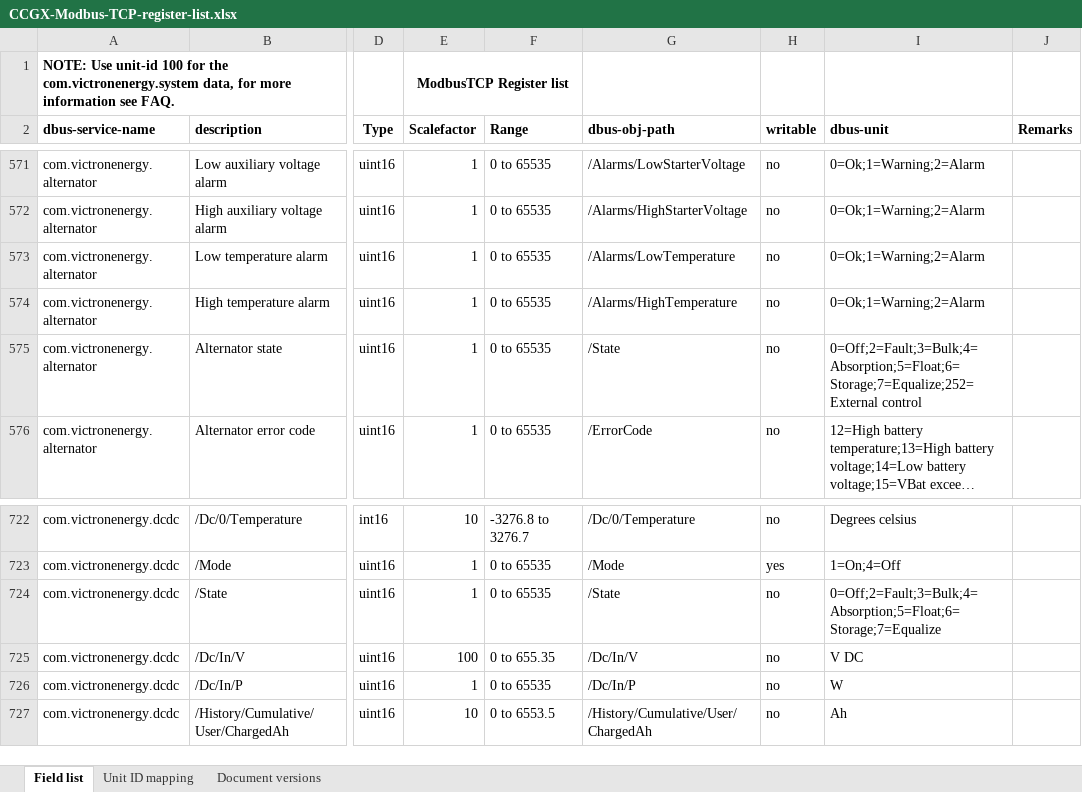
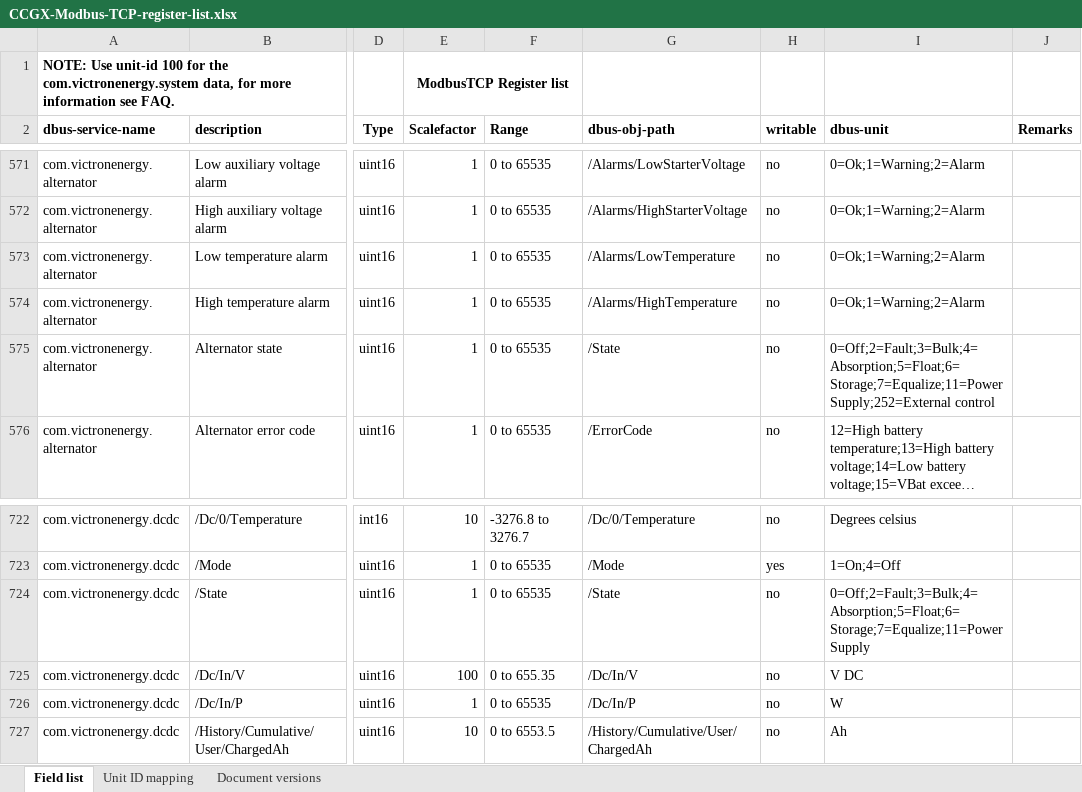
Before and after one commit to victronenergy/dbus_modbustcp, an Excel workbook: CCGX-Modbus-TCP-register-list.xlsx, sheet Field list, drawn as a sheet; only a part is shown, gaps mark what is left out; long unchanged cells end in …; values as stored, in another font and other column widths than the file's, no borders; the diff names each change by its address in the sheet, - before the commit and + after, or states it on an @@ line.

Commit message:
update xlsx
Document state 11 for Orion XS (Power Supply).

```diff
--- a/CCGX-Modbus-TCP-register-list.xlsx (sheet Field list)
+++ b/CCGX-Modbus-TCP-register-list.xlsx (sheet Field list)
-I575 (dbus-unit): 0=Off;2=Fault;3=Bulk;4=Absorption;5=Float;6=Storage;7=Equalize;252=External control
+I575 (dbus-unit): 0=Off;2=Fault;3=Bulk;4=Absorption;5=Float;6=Storage;7=Equalize;11=Power Supply;252=External control
-I724 (dbus-unit): 0=Off;2=Fault;3=Bulk;4=Absorption;5=Float;6=Storage;7=Equalize
+I724 (dbus-unit): 0=Off;2=Fault;3=Bulk;4=Absorption;5=Float;6=Storage;7=Equalize;11=Power Supply
```
